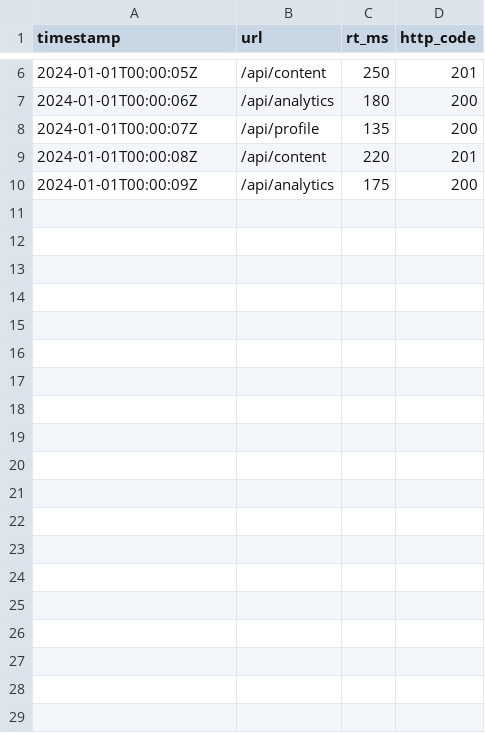
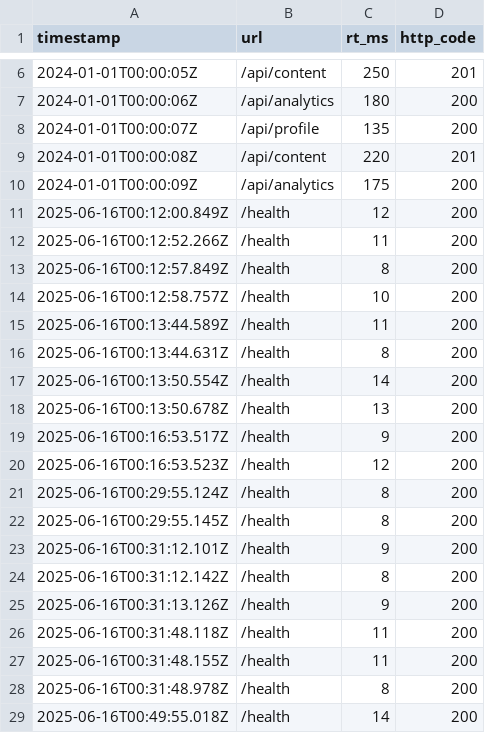
Before and after one commit to oleksiijko/high-perf-secure-cloud-arch, a CSV file: logs/sample_run.csv, drawn as a sheet; only a part is shown, gaps mark what is left out; the diff covers the shown part only.

```diff
--- a/logs/sample_run.csv
+++ b/logs/sample_run.csv
@@ -10 +10,20 @@ timestamp,url,rt_ms,http_code
 2024-01-01T00:00:09Z,/api/analytics,175,200
+2025-06-16T00:12:00.849Z,/health,12,200
+2025-06-16T00:12:52.266Z,/health,11,200
+2025-06-16T00:12:57.849Z,/health,8,200
+2025-06-16T00:12:58.757Z,/health,10,200
+2025-06-16T00:13:44.589Z,/health,11,200
+2025-06-16T00:13:44.631Z,/health,8,200
+2025-06-16T00:13:50.554Z,/health,14,200
+2025-06-16T00:13:50.678Z,/health,13,200
+2025-06-16T00:16:53.517Z,/health,9,200
+2025-06-16T00:16:53.523Z,/health,12,200
+2025-06-16T00:29:55.124Z,/health,8,200
+2025-06-16T00:29:55.145Z,/health,8,200
+2025-06-16T00:31:12.101Z,/health,9,200
+2025-06-16T00:31:12.142Z,/health,8,200
+2025-06-16T00:31:13.126Z,/health,9,200
+2025-06-16T00:31:48.118Z,/health,11,200
+2025-06-16T00:31:48.155Z,/health,11,200
+2025-06-16T00:31:48.978Z,/health,8,200
+2025-06-16T00:49:55.018Z,/health,14,200
```
Also changed, not shown: 26 added rows elsewhere in this file, 1 other file.
